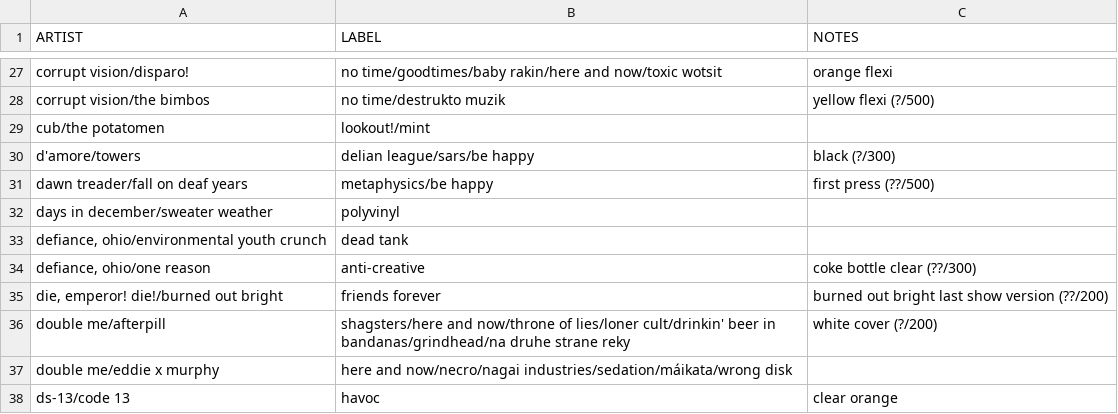
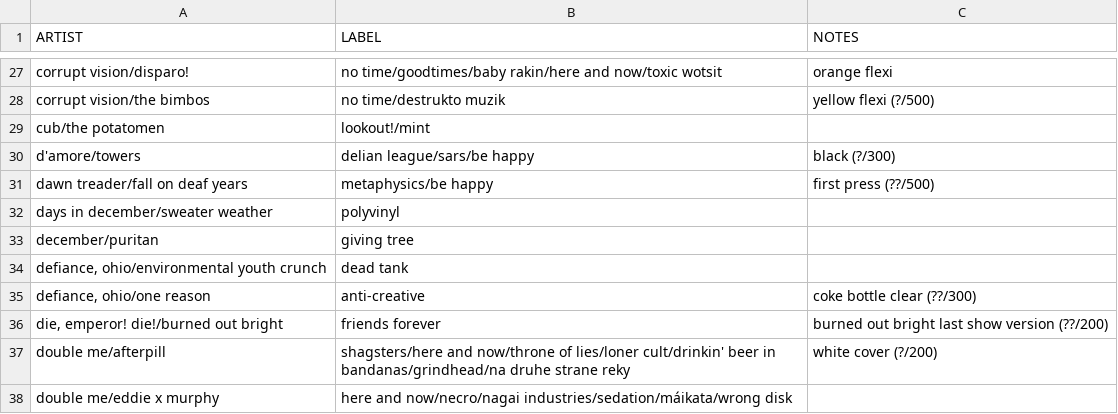
Before and after one commit to okjjj/tradelist, a CSV file: 7_splits.csv, drawn as a sheet; only a part is shown, gaps mark what is left out; the shorter side is filled out with more unchanged rows; the diff names each change by its address in the sheet, - before the commit and + after, or states it on an @@ line.

```diff
--- a/7_splits.csv
+++ b/7_splits.csv
+row 33: december/puritan | giving tree
```
Also changed, not shown: 7.csv, 7_comp.csv, 1 other file.
